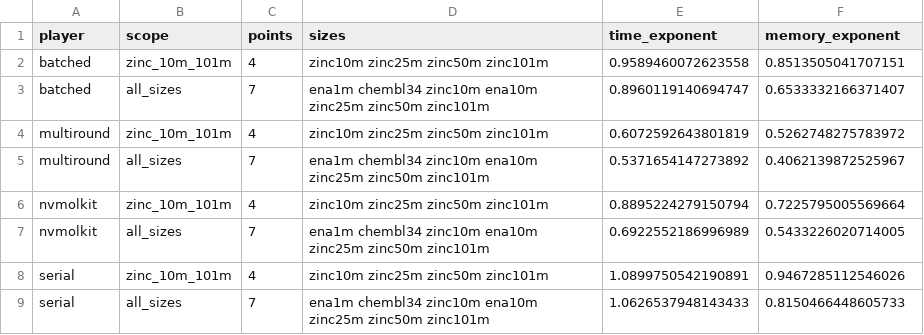
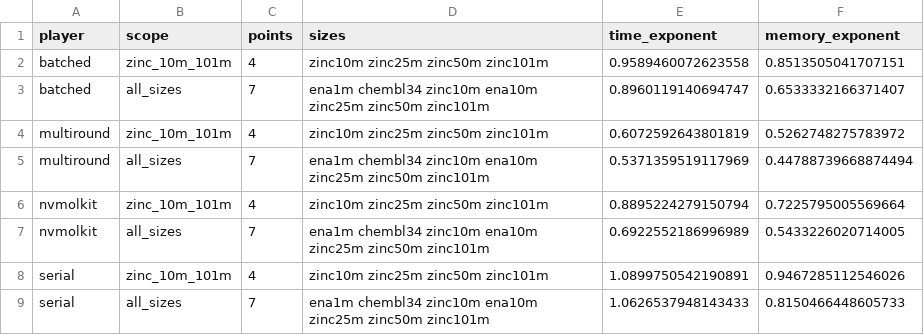
Before and after one commit to scal444/bitbirch-experiments, a CSV file: results_gb300_72coreARM/data/timing/scaling_exponents.csv, drawn as a sheet.

Commit message:
Refresh scaling exponents from the current timings

```diff
--- a/results_gb300_72coreARM/data/timing/scaling_exponents.csv
+++ b/results_gb300_72coreARM/data/timing/scaling_exponents.csv
@@ -4,3 +4,3 @@ batched,all_sizes,7,ena1m chembl34 zinc10m ena10m zinc25m zinc50m zinc101m,0.896
 multiround,zinc_10m_101m,4,zinc10m zinc25m zinc50m zinc101m,0.6072592643801819,0.5262748275783972
-multiround,all_sizes,7,ena1m chembl34 zinc10m ena10m zinc25m zinc50m zinc101m,0.5371654147273892,0.4062139872525967
+multiround,all_sizes,7,ena1m chembl34 zinc10m ena10m zinc25m zinc50m zinc101m,0.5371359519117969,0.44788739668874494
 nvmolkit,zinc_10m_101m,4,zinc10m zinc25m zinc50m zinc101m,0.8895224279150794,0.7225795005569664
```
